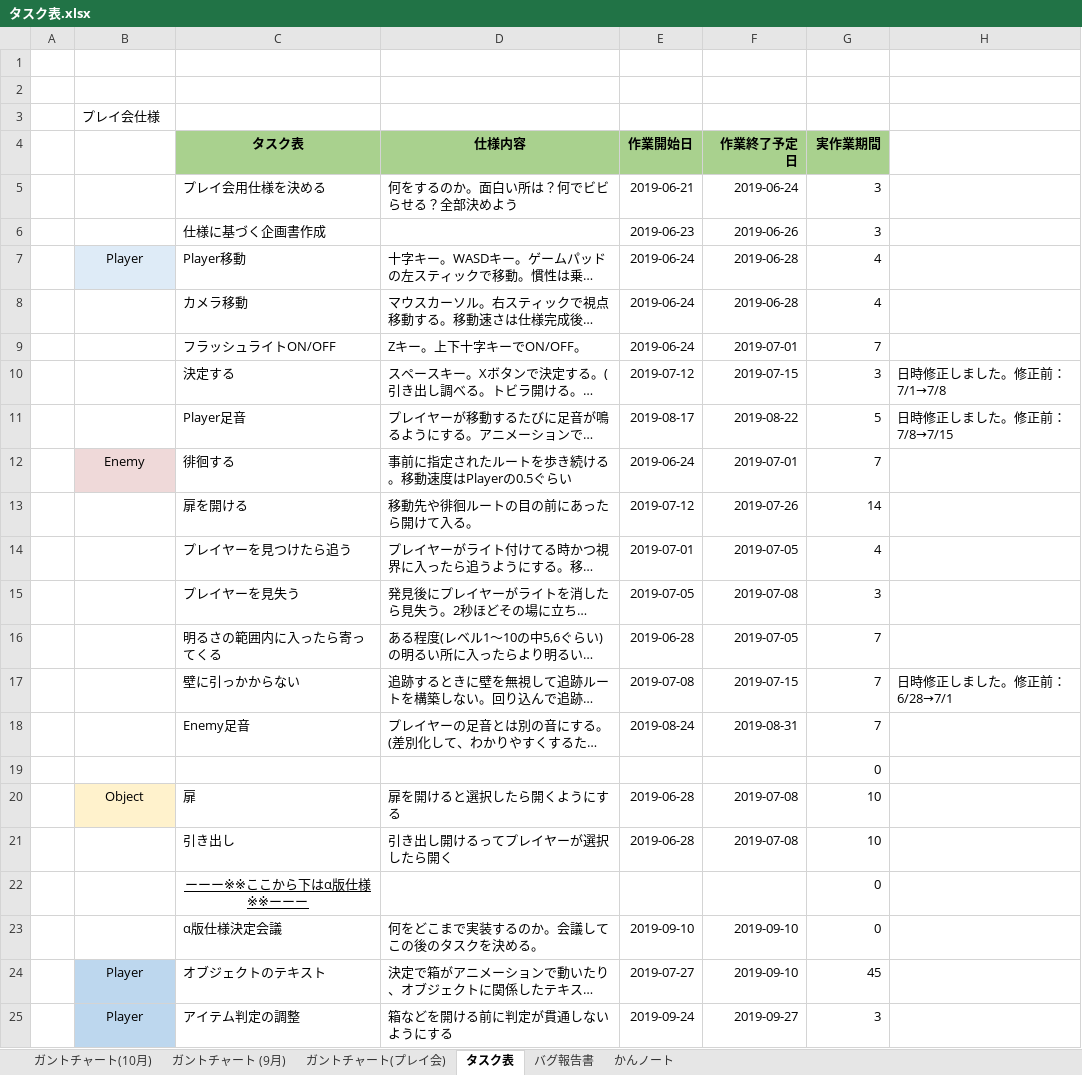
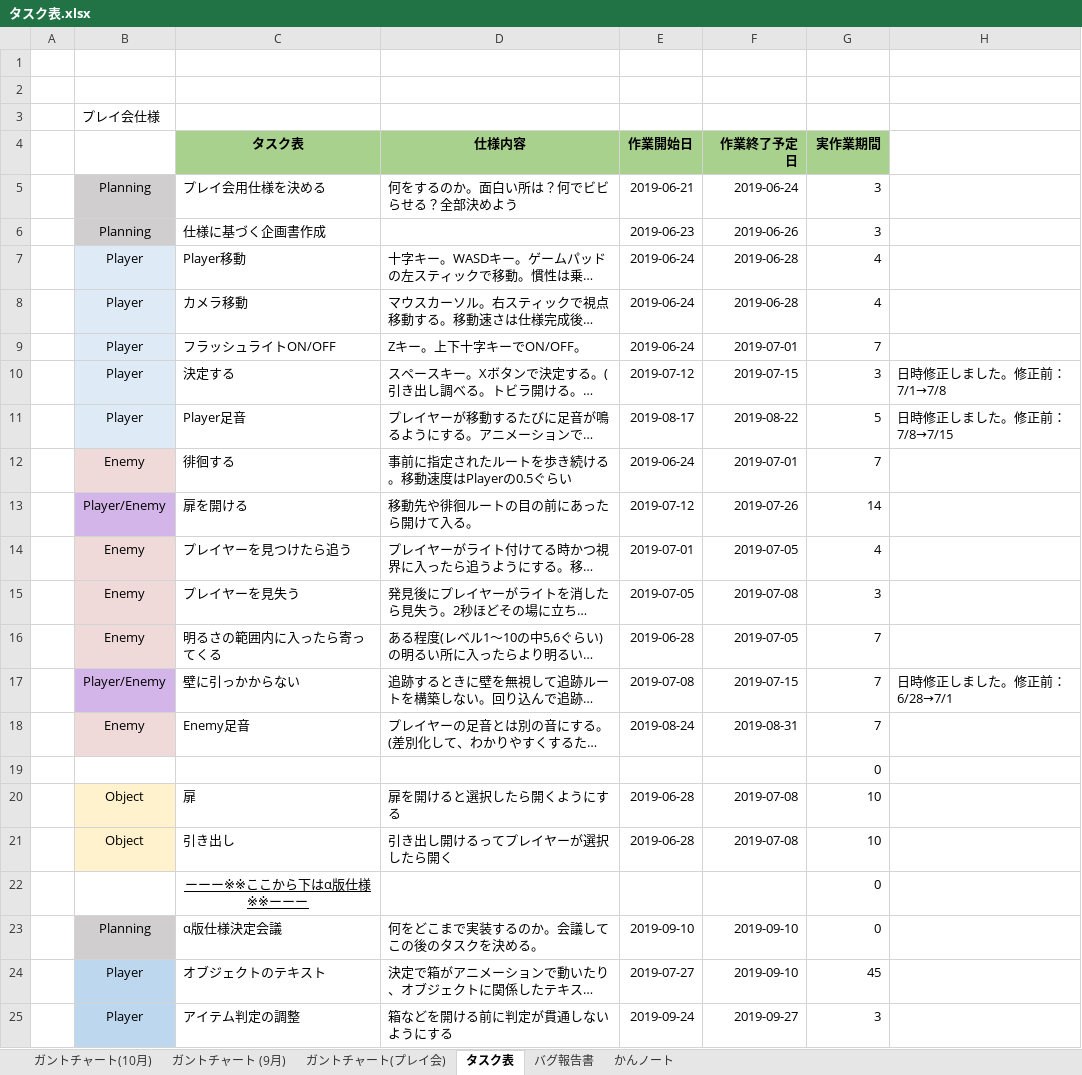
Before and after one commit to satourui/EXTREMEProject, an Excel workbook: タスク表.xlsx, sheet タスク表, drawn as a sheet; only a part is shown; long unchanged cells end in …; values as stored, in another font and other column widths than the file's, no borders; the diff covers the shown part only; the diff names each change by its address in the sheet, - before the commit and + after, or states it on an @@ line.

```diff
--- a/タスク表.xlsx (sheet タスク表)
+++ b/タスク表.xlsx (sheet タスク表)
-B5:B6: (empty)
+B5:B6: Planning
-B5:B6 fill: none
+B5:B6 fill: #D0CECE
-B8:B11: (empty)
+B8:B11: Player
-B8:B11 fill: none
+B8:B11 fill: #DEEBF7
-B13: (empty)
+B13: Player/Enemy
-B13 fill: none
+B13 fill: #D3B5E9
-B14:B16: (empty)
+B14:B16: Enemy
-B14:B16 fill: none
+B14:B16 fill: #EFD9D9
-B17: (empty)
+B17: Player/Enemy
-B17 fill: none
+B17 fill: #D3B5E9
-B18: (empty)
+B18: Enemy
-B18 fill: none
+B18 fill: #EFD9D9
-B21: (empty)
+B21: Object
-B21 fill: none
+B21 fill: #FFF2CC
-B23: (empty)
+B23: Planning
-B23 fill: none
+B23 fill: #D0CECE
```
Also changed, not shown: 5 added rows, 5 removed rows, 10 edited cells and cell formats elsewhere in this sheet, sheet ガントチャート(10月), sheet ガントチャート (9月), sheet ガントチャート(プレイ会), 20 other files.
